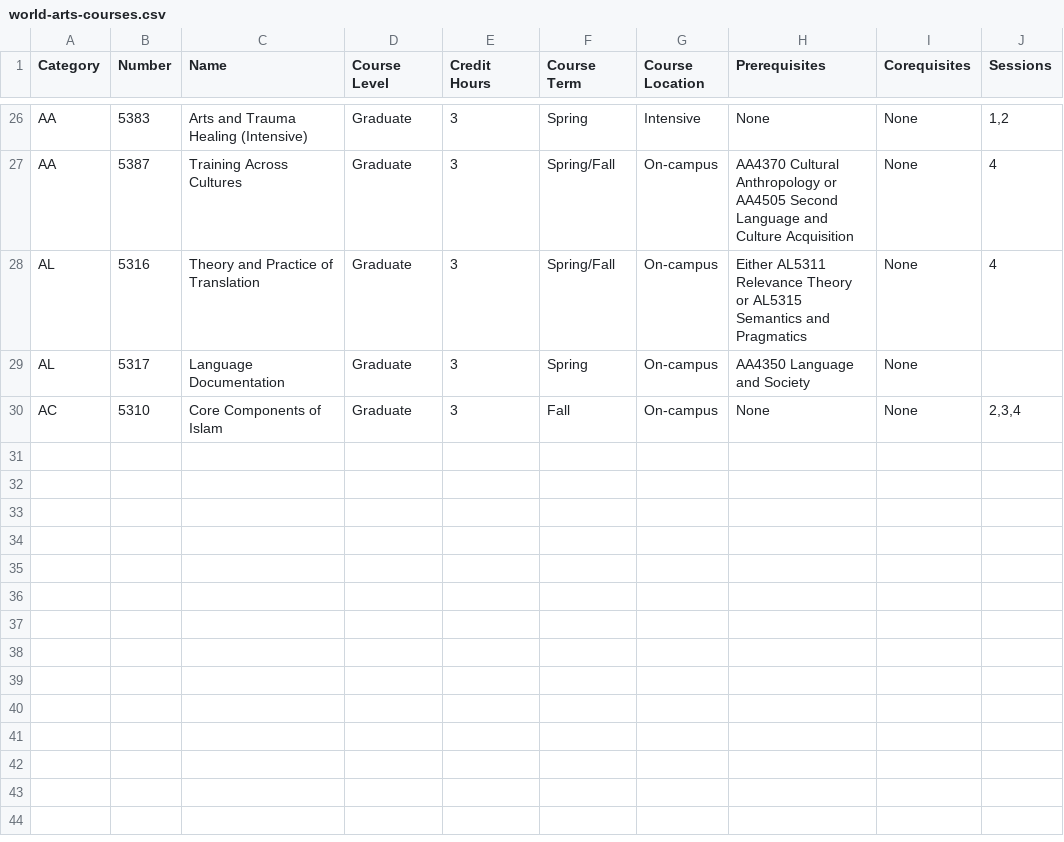
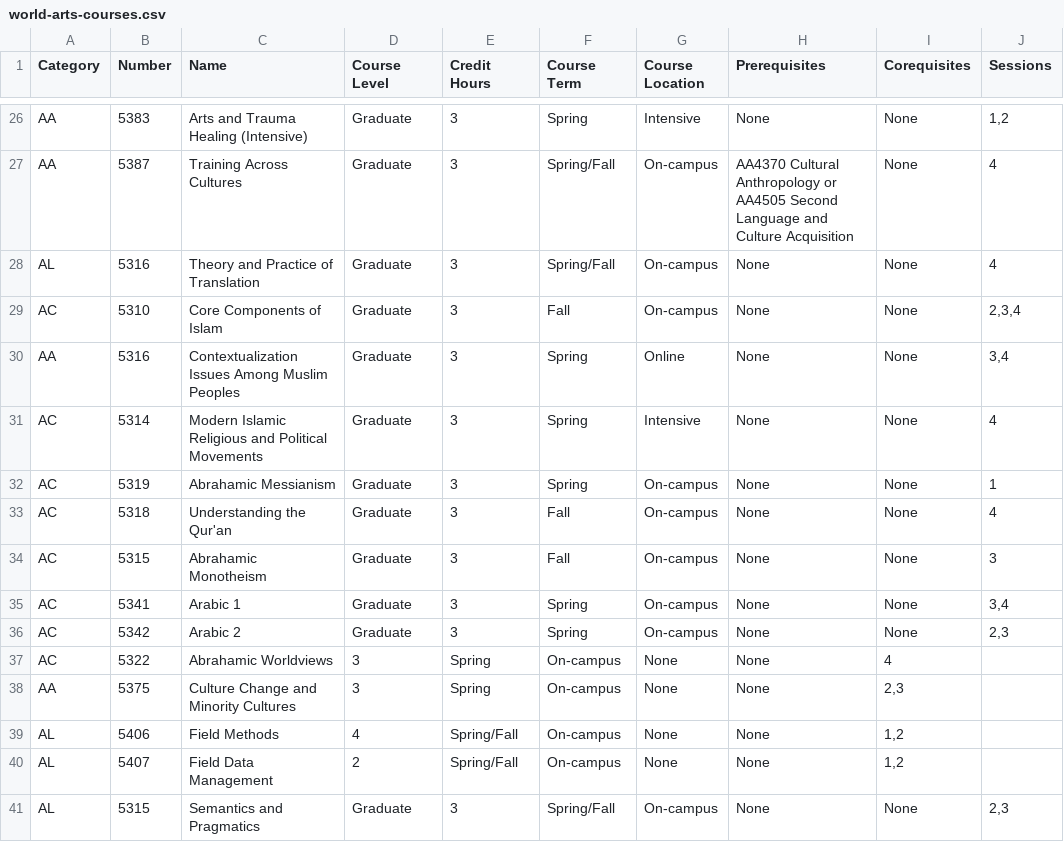
Before and after one commit to DawnPaladin/gial-degree-planner, a CSV file: lib/seeds/world-arts-courses.csv, drawn as a sheet; only a part is shown, gaps mark what is left out.

Commit message:
add more courses

```diff
--- a/lib/seeds/world-arts-courses.csv
+++ b/lib/seeds/world-arts-courses.csv
@@ -27,4 +27,15 @@ AA,5383,Arts and Trauma Healing (Intensive),Graduate,3,Spring,Intensive,None,Non
 AA,5387,Training Across Cultures,Graduate,3,Spring/Fall,On-campus,AA4370 Cultural Anthropology or AA4505 Second Language and Culture Acquisition,None,4
-AL,5316,Theory and Practice of Translation,Graduate,3,Spring/Fall,On-campus,Either AL5311 Relevance Theory or AL5315 Semantics and Pragmatics,None,4
-AL,5317,Language Documentation,Graduate,3,Spring,On-campus,AA4350 Language and Society,None,
+AL,5316,Theory and Practice of Translation,Graduate,3,Spring/Fall,On-campus,None,None,4
 AC,5310,Core Components of Islam,Graduate,3,Fall,On-campus,None,None,"2,3,4"
+AA,5316,Contextualization Issues Among Muslim Peoples,Graduate,3,Spring,Online,None,None,"3,4"
+AC,5314,Modern Islamic Religious and Political Movements,Graduate,3,Spring,Intensive,None,None,4
+AC,5319,Abrahamic Messianism,Graduate,3,Spring,On-campus,None,None,1
+AC,5318,Understanding the Qur'an,Graduate,3,Fall,On-campus,None,None,4
+AC,5315,Abrahamic Monotheism,Graduate,3,Fall,On-campus,None,None,3
+AC,5341,Arabic 1,Graduate,3,Spring,On-campus,None,None,"3,4"
+AC,5342,Arabic 2,Graduate,3,Spring,On-campus,None,None,"2,3"
+AC,5322,Abrahamic Worldviews,3,Spring,On-campus,None,None,4
+AA,5375,Culture Change and Minority Cultures,3,Spring,On-campus,None,None,"2,3"
+AL,5406,Field Methods,4,Spring/Fall,On-campus,None,None,"1,2"
+AL,5407,Field Data Management,2,Spring/Fall,On-campus,None,None,"1,2"
+AL,5315,Semantics and Pragmatics,Graduate,3,Spring/Fall,On-campus,None,None,"2,3"
```
Also changed, not shown: 1 other file.
